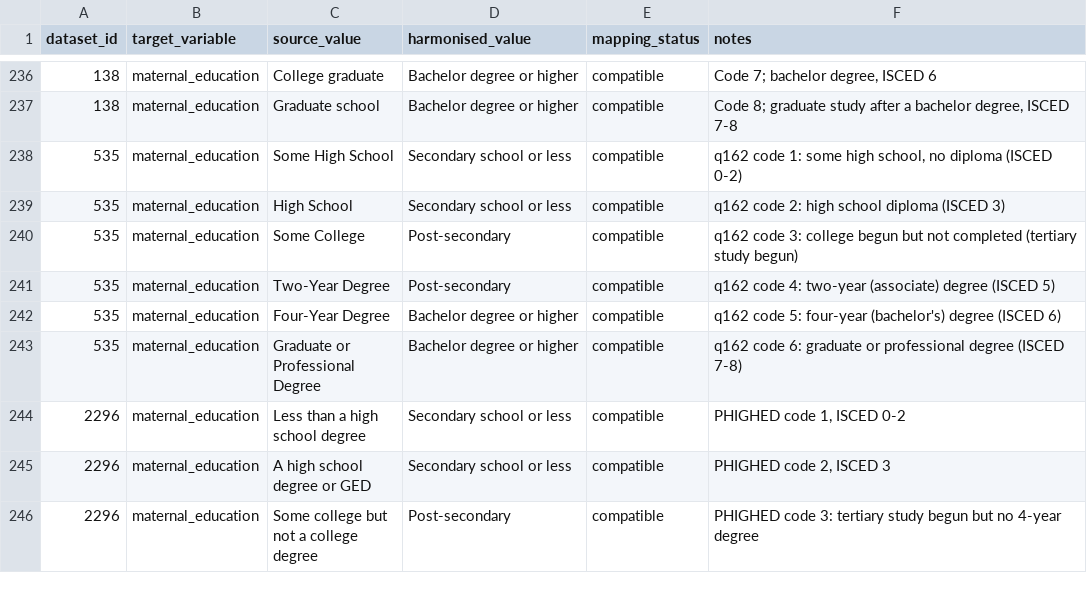
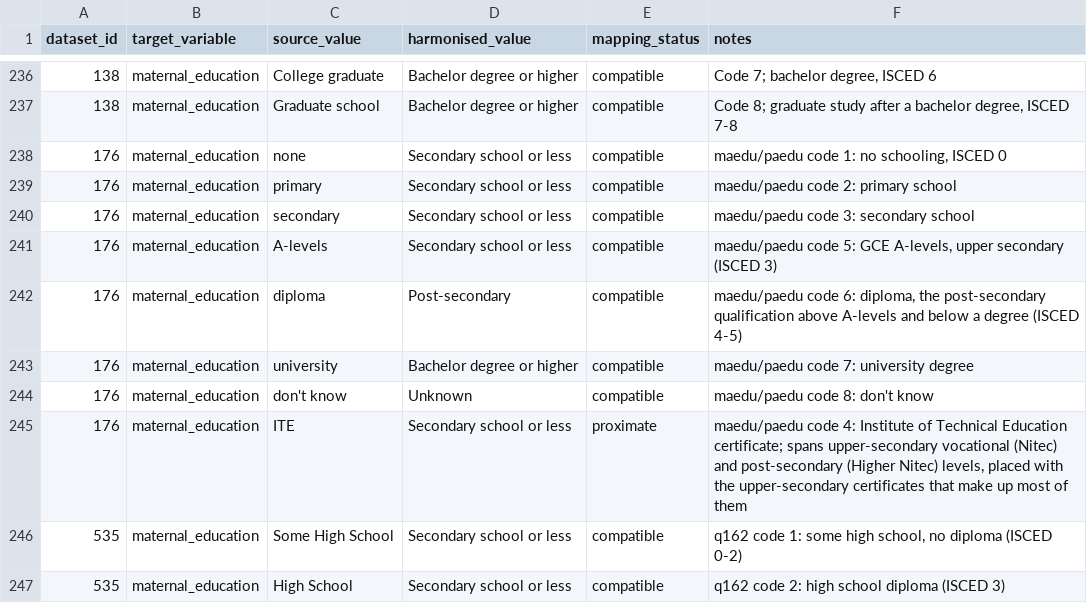
Before and after one commit to Motivation-and-Behaviour/bigger_picture, a CSV file: harmonisation/lookups/maternal_education.csv, drawn as a sheet; only a part is shown, gaps mark what is left out; the shorter side is filled out with more unchanged rows; the diff names each change by its address in the sheet, - before the commit and + after, or states it on an @@ line.

```diff
--- a/harmonisation/lookups/maternal_education.csv
+++ b/harmonisation/lookups/maternal_education.csv
+row 238: 176 | maternal_education | none | Secondary school or less | compatible | maedu/paedu code 1: no schooling, ISCED 0
+row 239: 176 | maternal_education | primary | Secondary school or less | compatible | maedu/paedu code 2: primary school
+row 240: 176 | maternal_education | secondary | Secondary school or less | compatible | maedu/paedu code 3: secondary school
+row 241: 176 | maternal_education | A-levels | Secondary school or less | compatible | maedu/paedu code 5: GCE A-levels, upper secondary (ISCED 3)
+row 242: 176 | maternal_education | diploma | Post-secondary | compatible | maedu/paedu code 6: diploma, the post-secondary qualification above A-levels and below a degree (ISCED 4-5)
+row 243: 176 | maternal_education | university | Bachelor degree or higher | compatible | maedu/paedu code 7: university degree
+row 244: 176 | maternal_education | don't know | Unknown | compatible | maedu/paedu code 8: don't know
+row 245: 176 | maternal_education | ITE | Secondary school or less | proximate | maedu/paedu code 4: Institute of Technical Education certificate; spans upper-secondary vocational (Nitec) and post-secondary (Higher Nitec) levels, placed with the upper-secondary certificates that make up most of them
```
Also changed, not shown: harmonisation/lookups/ethnicity.csv, 4 other files.
